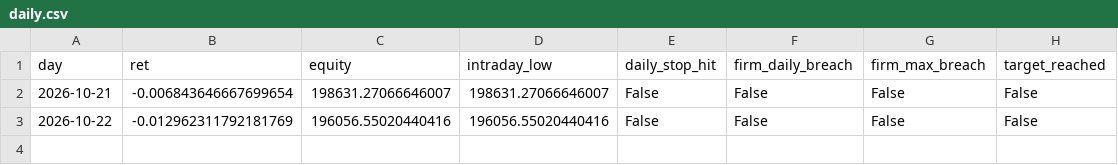
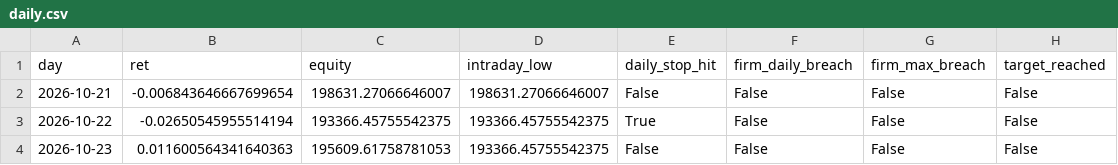
Before and after one commit to guusje95-cell/Quant-prop-lab, a CSV file: paper_trading/bf26/daily.csv, drawn as a sheet.

Commit message:
Paper bf26 results

```diff
--- a/paper_trading/bf26/daily.csv
+++ b/paper_trading/bf26/daily.csv
@@ -2,2 +2,3 @@ day,ret,equity,intraday_low,daily_stop_hit,firm_daily_breach,firm_max_breach,tar
 2026-10-21,-0.006843646667699654,198631.27066646007,198631.27066646007,False,False,False,False
-2026-10-22,-0.012962311792181769,196056.55020440416,196056.55020440416,False,False,False,False
+2026-10-22,-0.02650545955514194,193366.45755542375,193366.45755542375,True,False,False,False
+2026-10-23,0.011600564341640363,195609.61758781053,193366.45755542375,False,False,False,False
```
Also changed, not shown: 6 other files.
